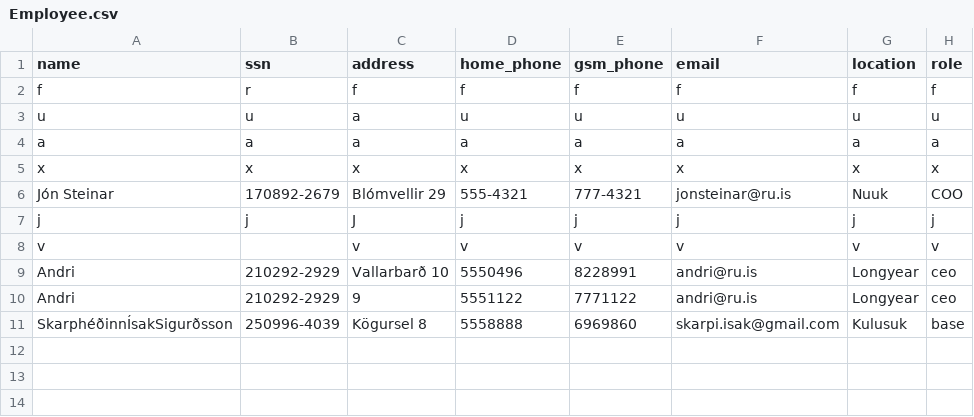
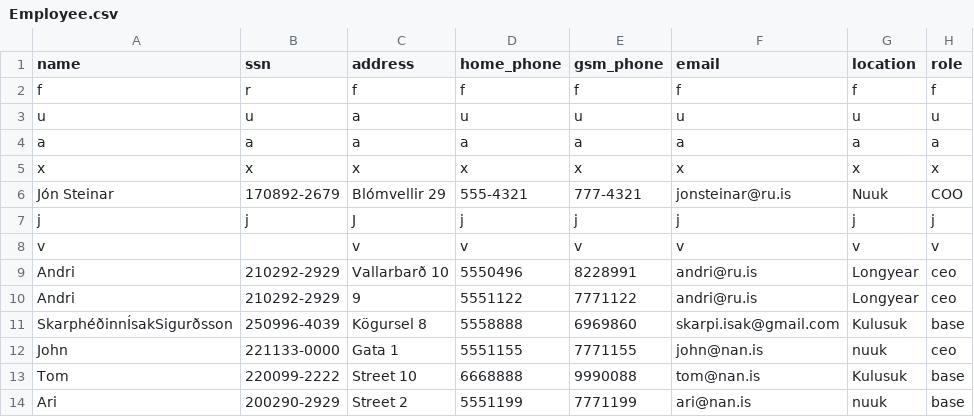
Before and after one commit to Boggi-Jones/Verklegt-Namskeid1, a CSV file: TheProgram/Data/data/Employee.csv, drawn as a sheet; the diff names each change by its address in the sheet, - before the commit and + after, or states it on an @@ line.

```diff
--- a/TheProgram/Data/data/Employee.csv
+++ b/TheProgram/Data/data/Employee.csv
+row 12: John | 221133-0000 | Gata 1 | 5551155 | 7771155 | john@nan.is | nuuk | ceo
+row 13: Tom | 220099-2222 | Street 10 | 6668888 | 9990088 | tom@nan.is | Kulusuk | base
+row 14: Ari | 200290-2929 | Street 2 | 5551199 | 7771199 | ari@nan.is | nuuk | base
```
Also changed, not shown: TheProgram/Data/data/Location.csv, TheProgram/Data/data/Vehicle.csv, 2 other files.
